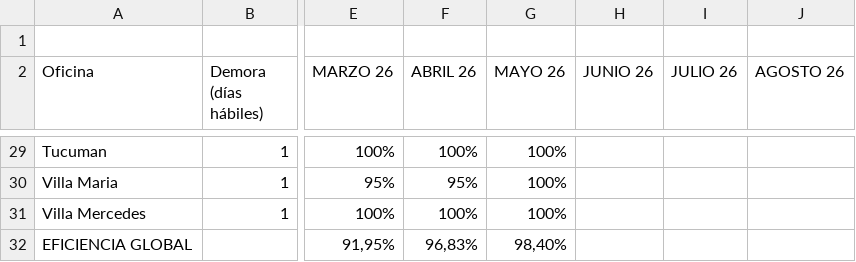
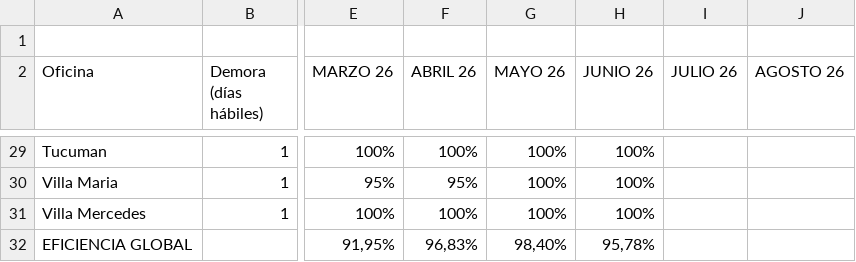
Before and after one commit to JToledo12/dashboard-logistica, a CSV file: ida.csv, drawn as a sheet; only a part is shown, gaps mark what is left out; the diff covers the shown part only; the diff names each change by its address in the sheet, - before the commit and + after, or states it on an @@ line.

```diff
--- a/ida.csv
+++ b/ida.csv
-H29:H31 (JUNIO 26): (empty)
+H29:H31 (JUNIO 26): 100%
-H32 (JUNIO 26): (empty)
+H32 (JUNIO 26): 95,78%
```
Also changed, not shown: 31 edited cells elsewhere in this file.
